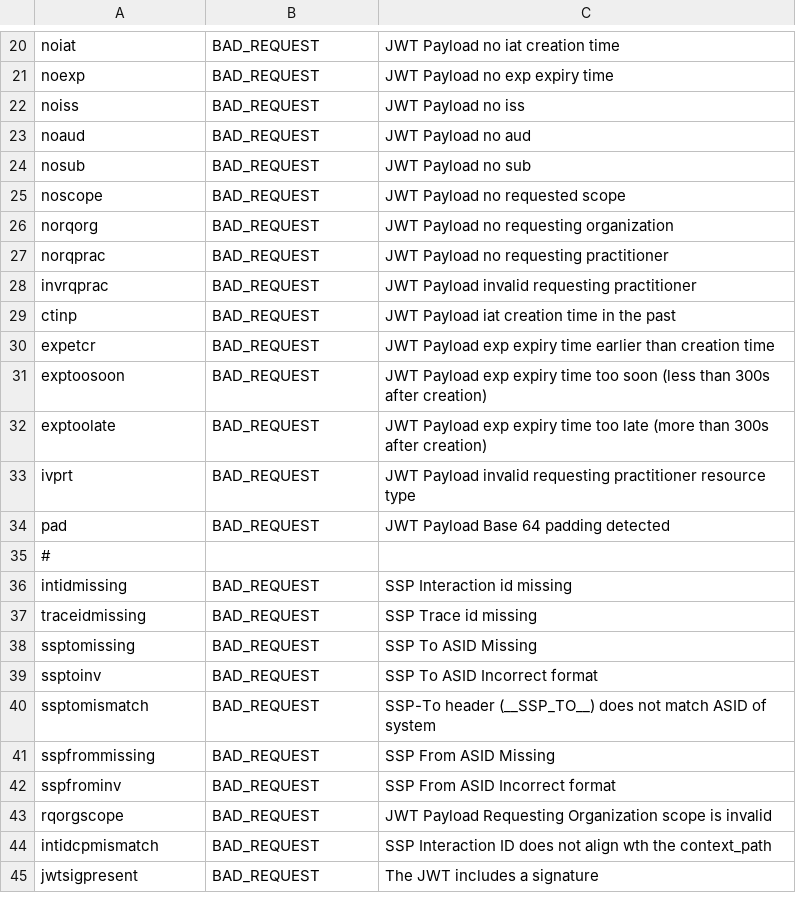
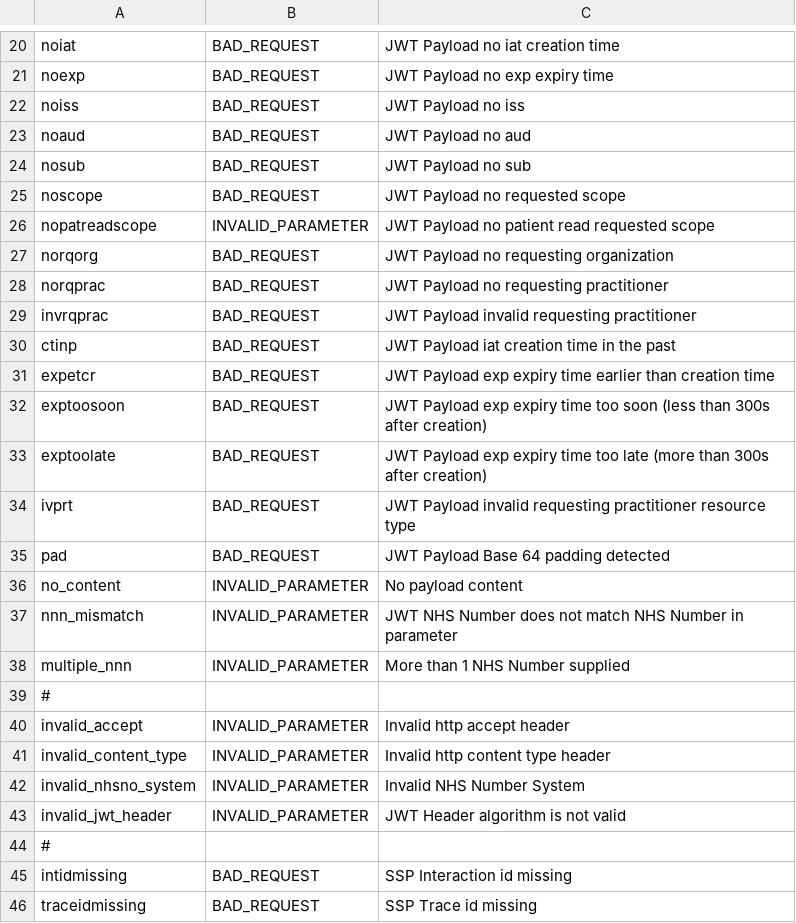
Before and after one commit to nhsconnect/TKW_GP_CONNECT_configs, a CSV file: simulator_config/operation_outcomes.csv, drawn as a sheet; only a part is shown, gaps mark what is left out; the shorter side is filled out with more unchanged rows.

Commit message:
Removed all uses of the generic operation outrcome.
Addresses issue: #3

```diff
--- a/simulator_config/operation_outcomes.csv
+++ b/simulator_config/operation_outcomes.csv
@@ -25,2 +25,3 @@ nosub,BAD_REQUEST,JWT Payload no sub
 noscope,BAD_REQUEST,JWT Payload no requested scope
+nopatreadscope,INVALID_PARAMETER,JWT Payload no patient read requested scope
 norqorg,BAD_REQUEST,JWT Payload no requesting organization
@@ -34,2 +35,10 @@ ivprt,BAD_REQUEST,JWT Payload invalid requesting practitioner resource type
 pad,BAD_REQUEST,JWT Payload Base 64 padding detected
+no_content,INVALID_PARAMETER,No payload content
+nnn_mismatch,INVALID_PARAMETER,JWT NHS Number does not match NHS Number in parameter
+multiple_nnn,INVALID_PARAMETER,More than 1 NHS Number supplied
+#
+invalid_accept,INVALID_PARAMETER,Invalid http accept header
+invalid_content_type,INVALID_PARAMETER,Invalid http content type header
+invalid_nhsno_system,INVALID_PARAMETER,Invalid NHS Number System
+invalid_jwt_header,INVALID_PARAMETER,JWT Header algorithm is not valid
 #
```
Also changed, not shown: 12 other files.
